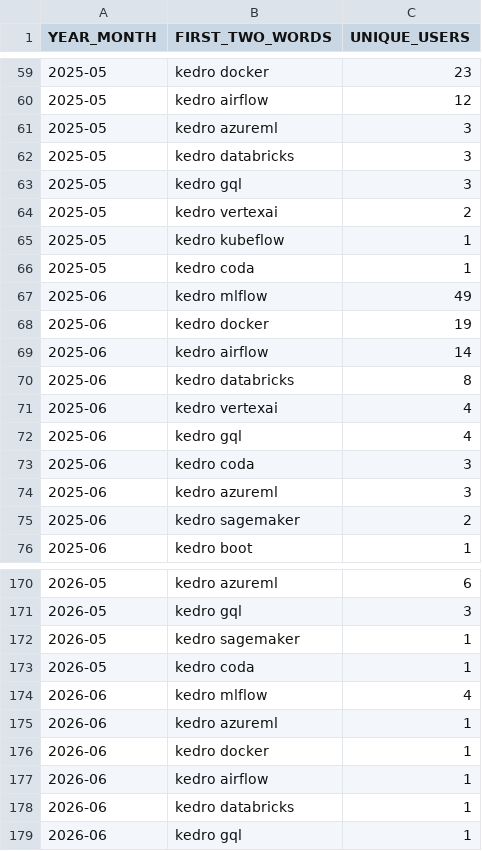
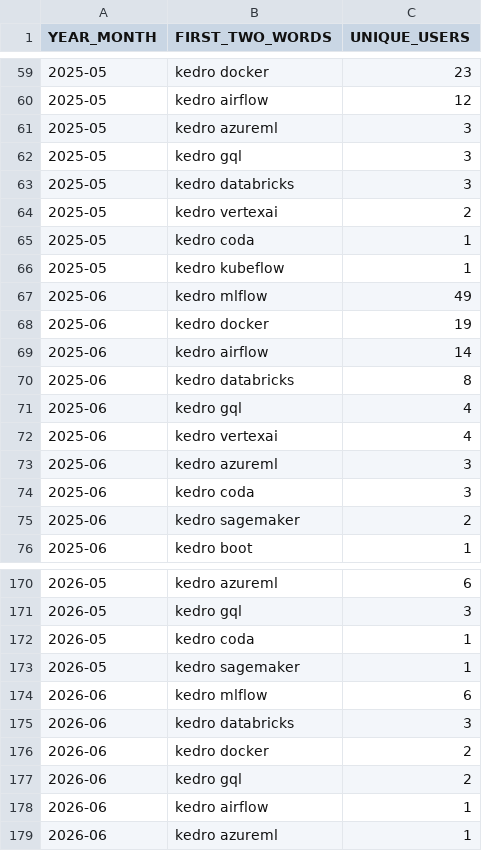
Before and after one commit to DimedS/kedro-pycafe-data, a CSV file: data/02_intermediate/kedro_plugins_mau.csv, drawn as a sheet; only a part is shown, gaps mark what is left out; the diff covers the shown part only.

```diff
--- a/data/02_intermediate/kedro_plugins_mau.csv
+++ b/data/02_intermediate/kedro_plugins_mau.csv
@@ -61,7 +61,7 @@ YEAR_MONTH,FIRST_TWO_WORDS,UNIQUE_USERS
 2025-05,kedro azureml,3
+2025-05,kedro gql,3
 2025-05,kedro databricks,3
-2025-05,kedro gql,3
 2025-05,kedro vertexai,2
+2025-05,kedro coda,1
 2025-05,kedro kubeflow,1
-2025-05,kedro coda,1
 2025-06,kedro mlflow,49
@@ -70,6 +70,6 @@ YEAR_MONTH,FIRST_TWO_WORDS,UNIQUE_USERS
 2025-06,kedro databricks,8
+2025-06,kedro gql,4
 2025-06,kedro vertexai,4
-2025-06,kedro gql,4
+2025-06,kedro azureml,3
 2025-06,kedro coda,3
-2025-06,kedro azureml,3
 2025-06,kedro sagemaker,2
@@ -171,9 +171,9 @@ YEAR_MONTH,FIRST_TWO_WORDS,UNIQUE_USERS
 2026-05,kedro gql,3
+2026-05,kedro coda,1
 2026-05,kedro sagemaker,1
-2026-05,kedro coda,1
-2026-06,kedro mlflow,4
+2026-06,kedro mlflow,6
+2026-06,kedro databricks,3
+2026-06,kedro docker,2
+2026-06,kedro gql,2
+2026-06,kedro airflow,1
 2026-06,kedro azureml,1
-2026-06,kedro docker,1
-2026-06,kedro airflow,1
-2026-06,kedro databricks,1
-2026-06,kedro gql,1
```
Also changed, not shown: 13 moved rows elsewhere in this file, data/02_intermediate/downloads_by_country.csv, data/02_intermediate/kedro_commands_mau.csv, 2 other files.
